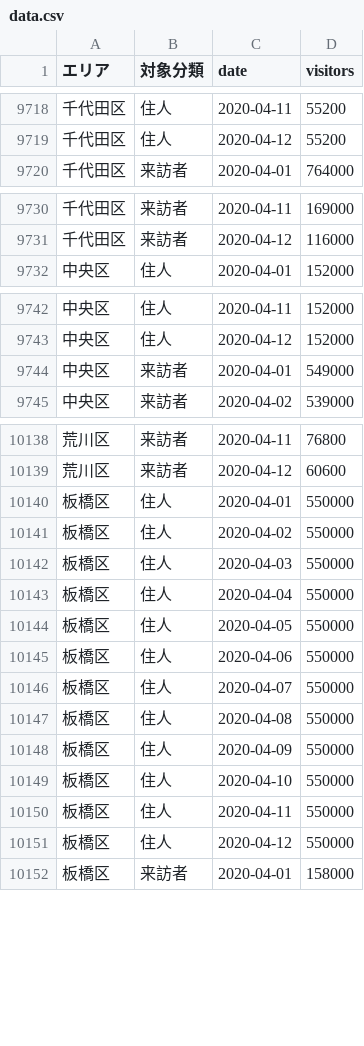
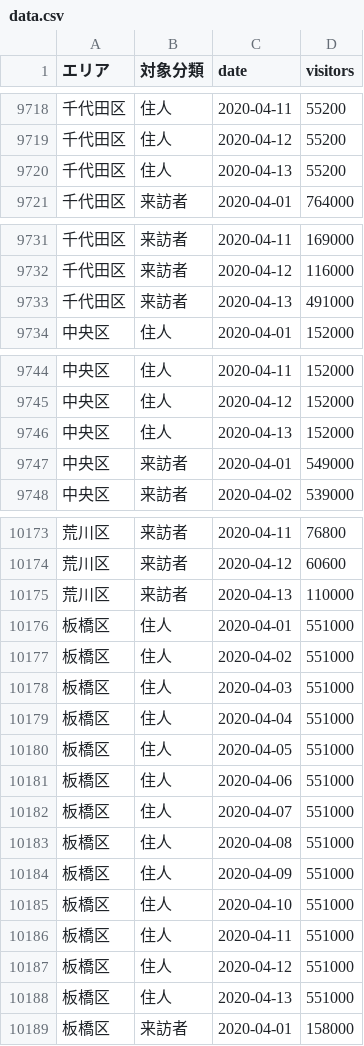
Before and after one commit to yutannihilation/covid19-tokyo-daily-de-facto-population, a CSV file: data/data.csv, drawn as a sheet; only a part is shown, gaps mark what is left out; the diff covers the shown part only.

```diff
--- a/data/data.csv
+++ b/data/data.csv
@@ -9719,2 +9719,3 @@
 千代田区,住人,2020-04-12,55200
+千代田区,住人,2020-04-13,55200
 千代田区,来訪者,2020-04-01,764000
@@ -9731,2 +9732,3 @@
 千代田区,来訪者,2020-04-12,116000
+千代田区,来訪者,2020-04-13,491000
 中央区,住人,2020-04-01,152000
@@ -9743,2 +9745,3 @@
 中央区,住人,2020-04-12,152000
+中央区,住人,2020-04-13,152000
 中央区,来訪者,2020-04-01,549000
@@ -10139,14 +10174,16 @@
 荒川区,来訪者,2020-04-12,60600
-板橋区,住人,2020-04-01,550000
-板橋区,住人,2020-04-02,550000
-板橋区,住人,2020-04-03,550000
-板橋区,住人,2020-04-04,550000
-板橋区,住人,2020-04-05,550000
-板橋区,住人,2020-04-06,550000
-板橋区,住人,2020-04-07,550000
-板橋区,住人,2020-04-08,550000
-板橋区,住人,2020-04-09,550000
-板橋区,住人,2020-04-10,550000
-板橋区,住人,2020-04-11,550000
-板橋区,住人,2020-04-12,550000
+荒川区,来訪者,2020-04-13,110000
+板橋区,住人,2020-04-01,551000
+板橋区,住人,2020-04-02,551000
+板橋区,住人,2020-04-03,551000
+板橋区,住人,2020-04-04,551000
+板橋区,住人,2020-04-05,551000
+板橋区,住人,2020-04-06,551000
+板橋区,住人,2020-04-07,551000
+板橋区,住人,2020-04-08,551000
+板橋区,住人,2020-04-09,551000
+板橋区,住人,2020-04-10,551000
+板橋区,住人,2020-04-11,551000
+板橋区,住人,2020-04-12,551000
+板橋区,住人,2020-04-13,551000
 板橋区,来訪者,2020-04-01,158000
```
Also changed, not shown: 41 added rows elsewhere in this file, 5 other files.
